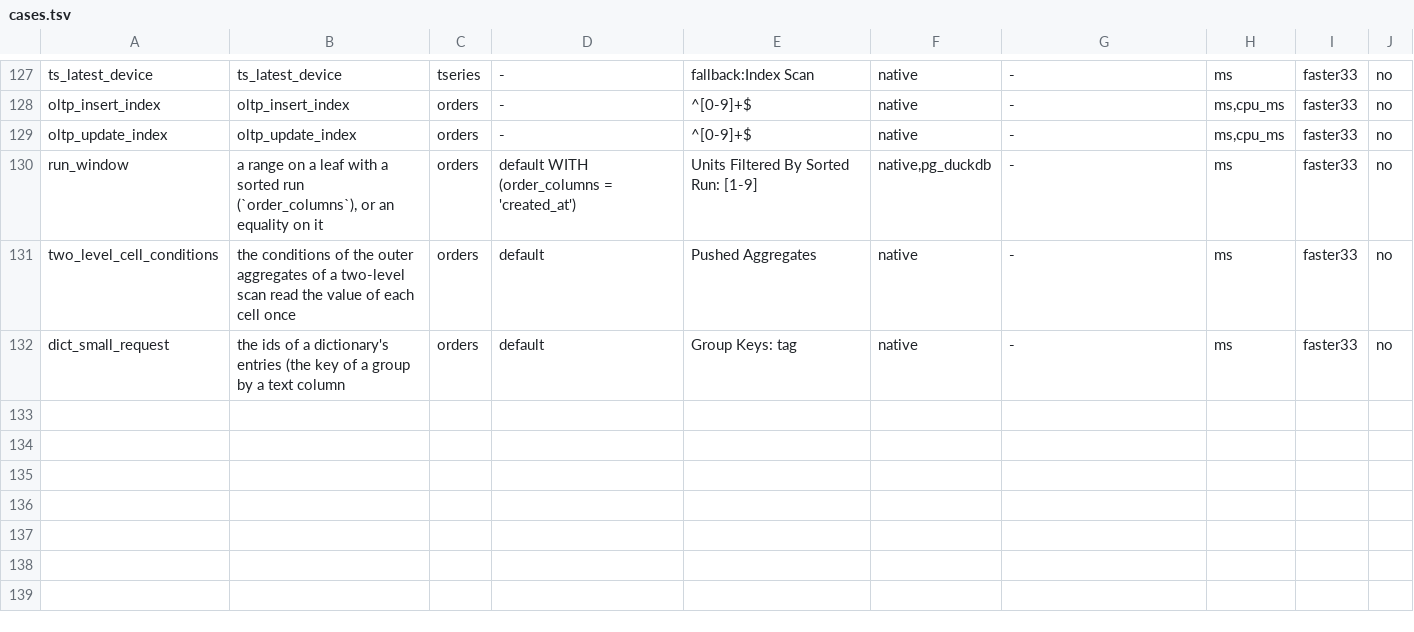
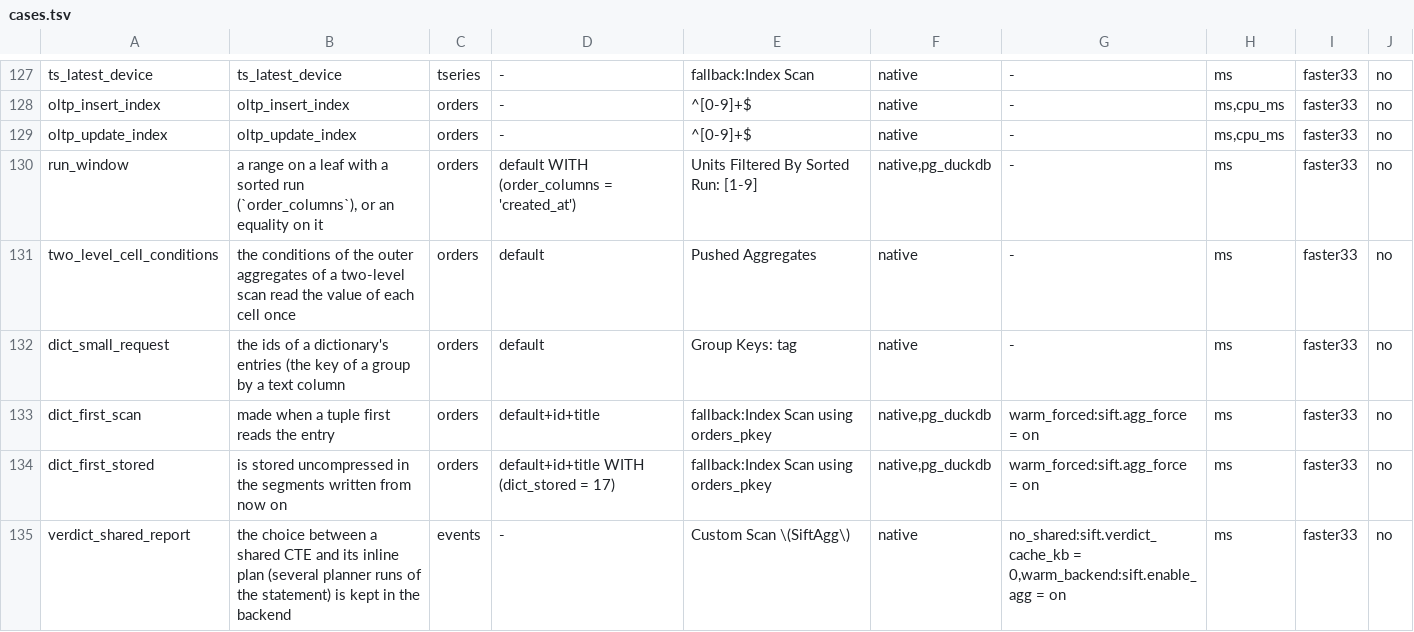
Before and after one commit to brauliobo/pg_sift, a TSV file: bench/cases.tsv, drawn as a sheet; only a part is shown, gaps mark what is left out; the diff names each change by its address in the sheet, - before the commit and + after, or states it on an @@ line.

Commit message:
bench: cases: the first statement of a backend (fresh lane), the shared verdict table and the lazy dictionary
`-- fresh: yes` makes every timed statement of a case the first of a new backend; a variant
named warm... keeps its backend for the same statement as the second of one. The cases
cluster loads pg_sift with shared_preload_libraries, so the shared table of planner verdicts
exists. Cases: verdict_shared_report (21 CTEs and 16 lateral sub-selects; lane no_shared is
sift.verdict_cache_kb = 0), dict_first_scan and dict_first_stored (a dictionary of a text
column read by the first statement of a backend, default dict_stored against 17).

```diff
--- a/bench/cases.tsv
+++ b/bench/cases.tsv
+row 133: dict_first_scan | made when a tuple first reads the entry | orders | default+id+title | fallback:Index Scan using orders_pkey | native,pg_duckdb | warm_forced:sift.agg_force = on | ms | faster33 | no
+row 134: dict_first_stored | is stored uncompressed in the segments written from now on | orders | default+id+title WITH (dict_stored = 17) | fallback:Index Scan using orders_pkey | native,pg_duckdb | warm_forced:sift.agg_force = on | ms | faster33 | no
+row 135: verdict_shared_report | the choice between a shared CTE and its inline plan (several planner runs of the statement) is kept in the backend | events | - | Custom Scan \(SiftAgg\) | native | no_shared:sift.verdict_cache_kb = 0,warm_backend:sift.enable_agg = on | ms | faster33 | no
```
Also changed, not shown: 7 other files.
